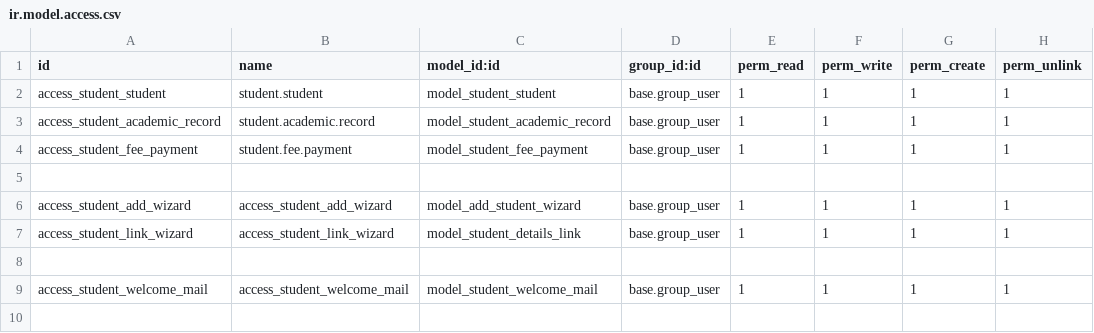
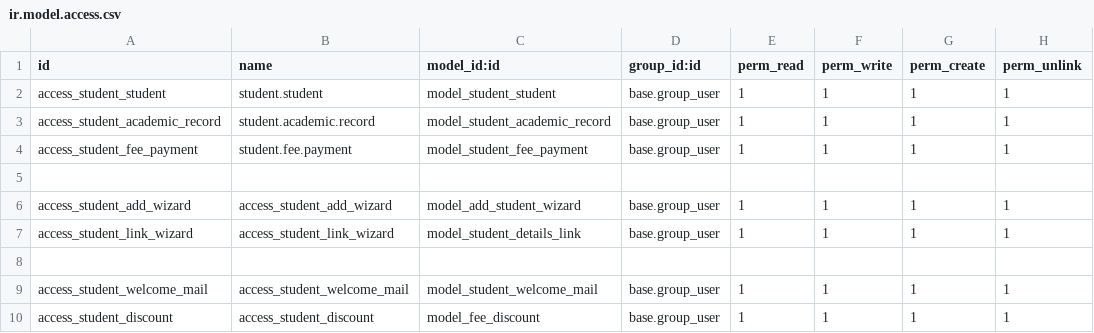
Before and after one commit to odoocrafts/student_management, a CSV file: security/ir.model.access.csv, drawn as a sheet.

Commit message:
added discount requests

```diff
--- a/security/ir.model.access.csv
+++ b/security/ir.model.access.csv
@@ -9 +9,2 @@ access_student_link_wizard,access_student_link_wizard,model_student_details_link
 access_student_welcome_mail,access_student_welcome_mail,model_student_welcome_mail,base.group_user,1,1,1,1
+access_student_discount,access_student_discount,model_fee_discount,base.group_user,1,1,1,1
```
Also changed, not shown: 13 other files.
